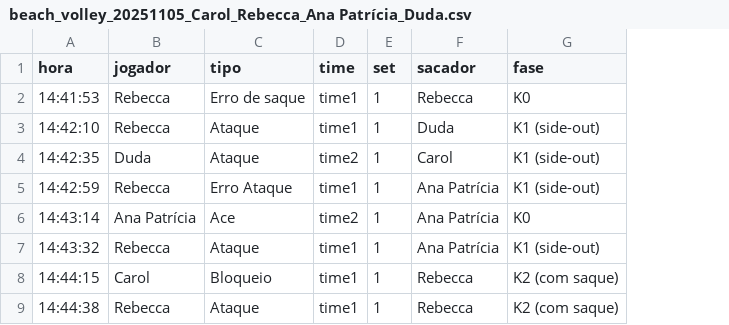
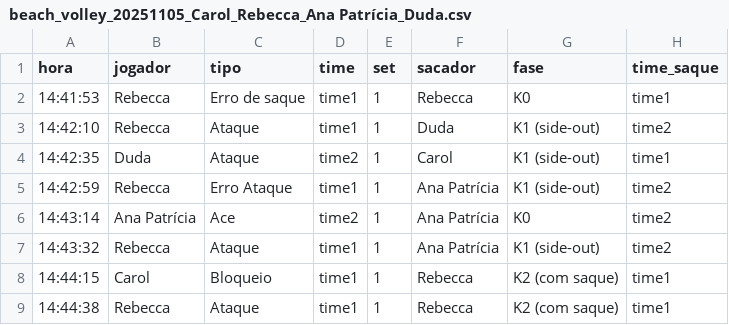
Before and after one commit to jubiss/track_ponto_volley, a CSV file: pages/beach_volley_20251105_Carol_Rebecca_Ana Patrícia_Duda.csv, drawn as a sheet; only a part is shown; the diff names each change by its address in the sheet, - before the commit and + after, or states it on an @@ line.

```diff
--- a/pages/beach_volley_20251105_Carol_Rebecca_Ana Patrícia_Duda.csv
+++ b/pages/beach_volley_20251105_Carol_Rebecca_Ana Patrícia_Duda.csv
+column H (time_saque), rows 2-9: time1 | time2 | time1 | time2 | time2 | time2 | time1 | time1
```
Also changed, not shown: 2 other files.
